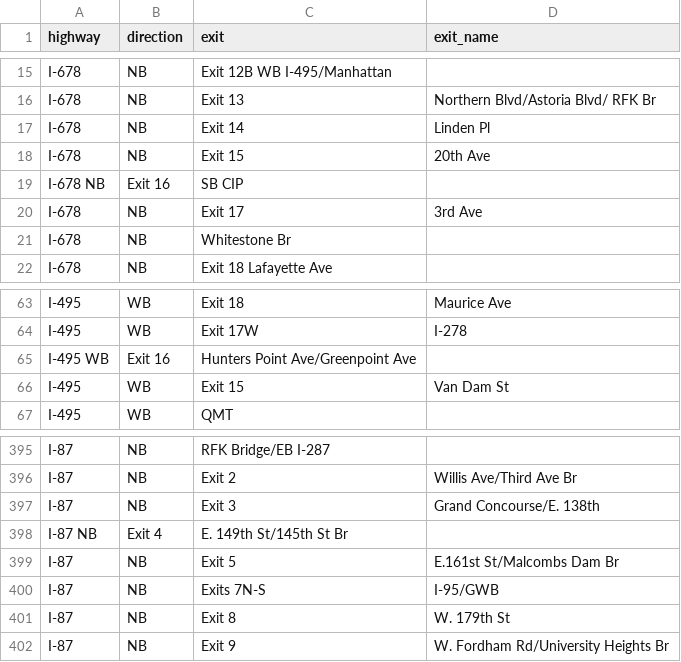
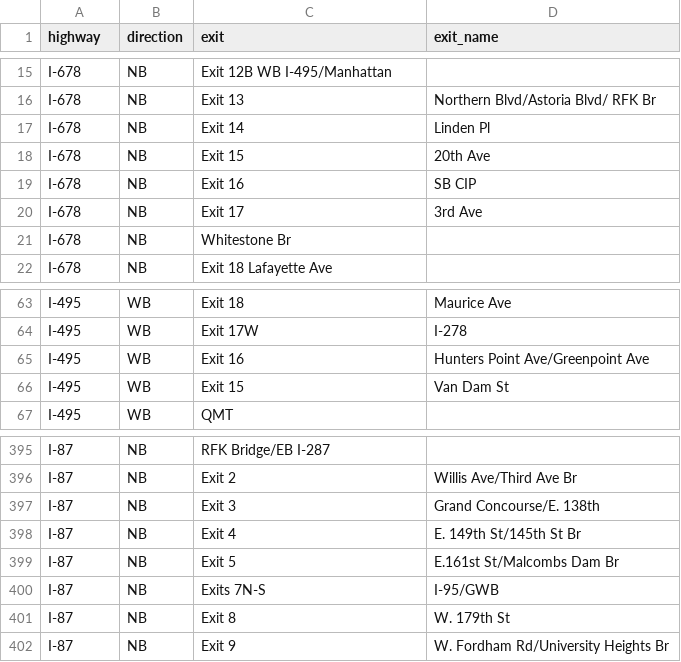
Before and after one commit to mjnewman1992-droid/NYC-Road-Weather-Risk-Dashboard, a CSV file: data/nyc_highway_exits.csv, drawn as a sheet; only a part is shown, gaps mark what is left out; removed rows and columns are numbered as before the commit, all else as after; the diff names each change by its address in the sheet, - before the commit and + after, or states it on an @@ line.

Commit message:
Updated highway names for uniformity

```diff
--- a/data/nyc_highway_exits.csv
+++ b/data/nyc_highway_exits.csv
-row 19: I-678 NB | Exit 16 | SB CIP
+row 19: I-678 | NB | Exit 16 | SB CIP
-row 65: I-495 WB | Exit 16 | Hunters Point Ave/Greenpoint Ave
+row 65: I-495 | WB | Exit 16 | Hunters Point Ave/Greenpoint Ave
-row 398: I-87 NB | Exit 4 | E. 149th St/145th St Br
+row 398: I-87 | NB | Exit 4 | E. 149th St/145th St Br
```
